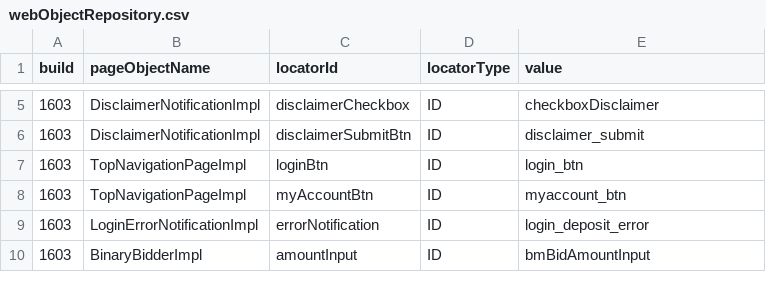
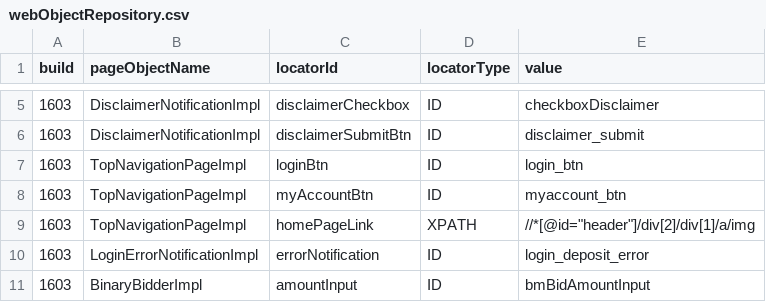
Before and after one commit to quantumua/old_atom, a CSV file: core/src/main/resources/webobjects/webObjectRepository.csv, drawn as a sheet; only a part is shown, gaps mark what is left out.

```diff
--- a/core/src/main/resources/webobjects/webObjectRepository.csv
+++ b/core/src/main/resources/webobjects/webObjectRepository.csv
@@ -8,2 +8,3 @@ build,pageObjectName,locatorId,locatorType,value
 1603,TopNavigationPageImpl,myAccountBtn,ID,myaccount_btn
+1603,TopNavigationPageImpl,homePageLink,XPATH,//*[@id="header"]/div[2]/div[1]/a/img
 1603,LoginErrorNotificationImpl,errorNotification,ID,login_deposit_error
```
Also changed, not shown: 6 other files.
